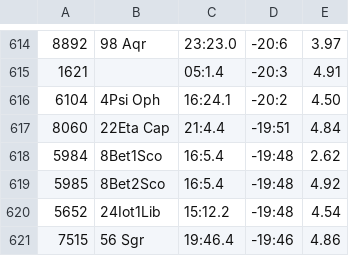
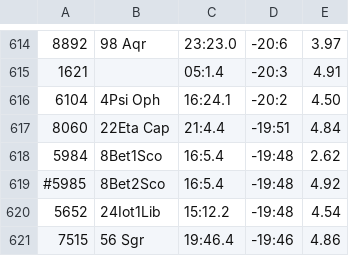
Before and after one commit to mitloehn/pyskycoach, a CSV file: bscmag5.csv, drawn as a sheet; only a part is shown, gaps mark what is left out.

```diff
--- a/bscmag5.csv
+++ b/bscmag5.csv
@@ -618,3 +618,3 @@
 5984,8Bet1Sco,16:5.4,-19:48,2.62
-5985,8Bet2Sco,16:5.4,-19:48,4.92
+#5985,8Bet2Sco,16:5.4,-19:48,4.92
 5652,24Iot1Lib,15:12.2,-19:48,4.54
```
Also changed, not shown: 1 other file.
